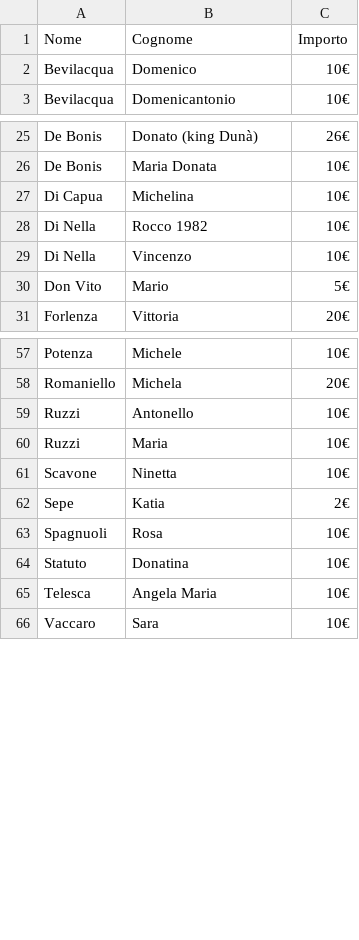
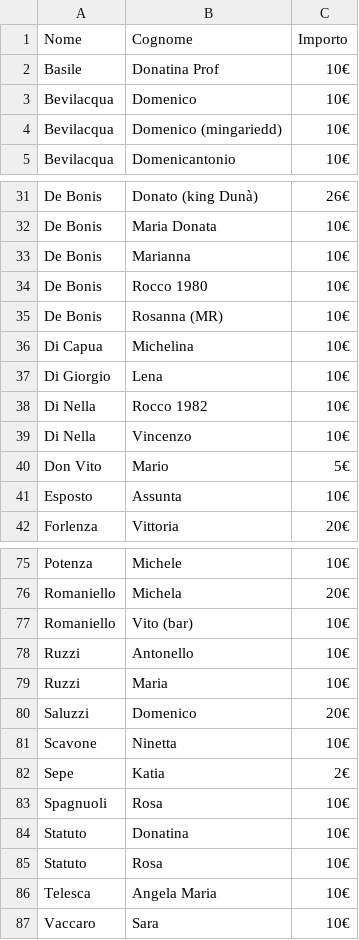
Before and after one commit to pietragallapulita/FEM2, a CSV file: donors.csv, drawn as a sheet; only a part is shown, gaps mark what is left out; the diff covers the shown part only.

```diff
--- a/donors.csv
+++ b/donors.csv
@@ -1,3 +1,5 @@
 Nome,Cognome,Importo
+Basile,Donatina Prof,10€
 Bevilacqua,Domenico,10€
+Bevilacqua,Domenico (mingariedd),10€
 Bevilacqua,Domenicantonio,10€
@@ -26,3 +32,7 @@ De Bonis,Donato (king Dunà),26€
 De Bonis,Maria Donata,10€
+De Bonis,Marianna,10€
+De Bonis,Rocco 1980,10€
+De Bonis,Rosanna (MR),10€
 Di Capua,Michelina,10€
+Di Giorgio,Lena,10€
 Di Nella,Rocco 1982,10€
@@ -30,2 +40,3 @@ Di Nella,Vincenzo,10€
 Don Vito,Mario,5€
+Esposto,Assunta,10€
 Forlenza,Vittoria,20€
@@ -58,4 +76,6 @@ Potenza,Michele,10€
 Romaniello,Michela,20€
+Romaniello,Vito (bar),10€
 Ruzzi,Antonello,10€
 Ruzzi,Maria,10€
+Saluzzi,Domenico,20€
 Scavone,Ninetta,10€
@@ -64,2 +84,3 @@ Spagnuoli,Rosa,10€
 Statuto,Donatina,10€
+Statuto,Rosa,10€
 Telesca,Angela Maria,10€
```
Also changed, not shown: 11 added rows elsewhere in this file.
